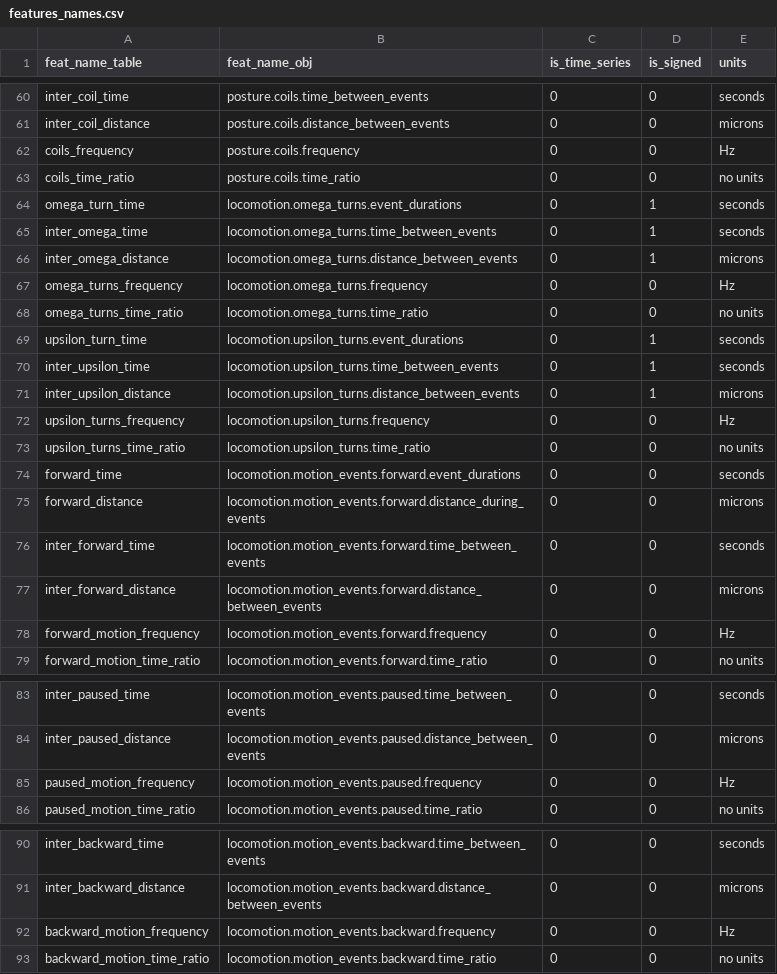
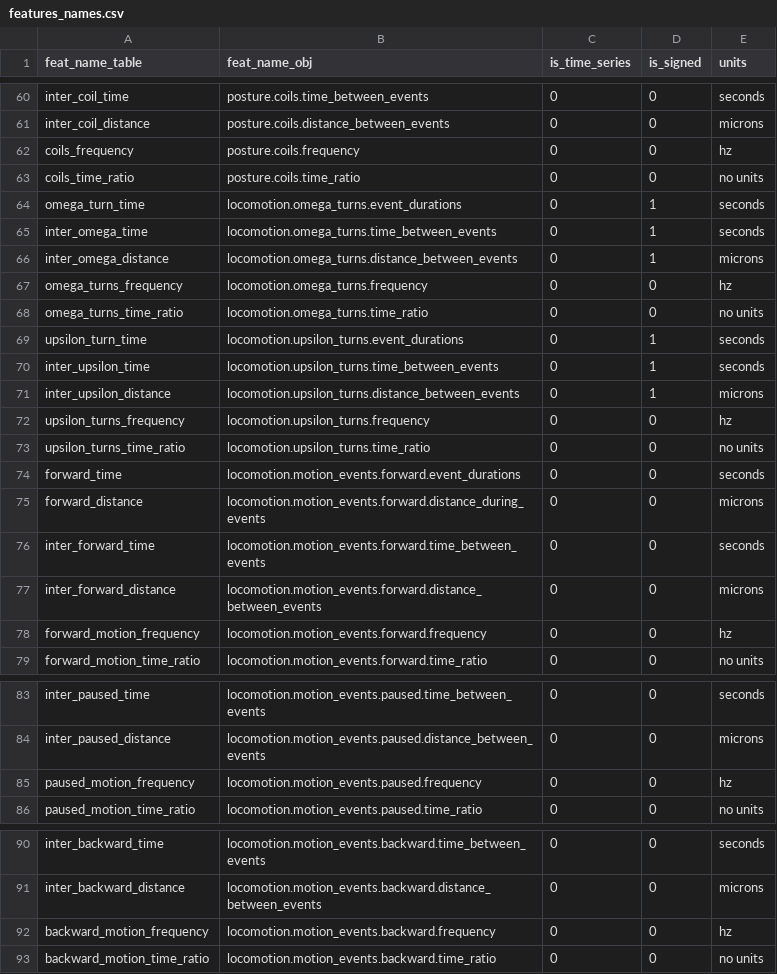
Before and after one commit to ver228/tierpsy-tracker, a CSV file: MWTracker/featuresAnalysis/features_names.csv, drawn as a sheet; only a part is shown, gaps mark what is left out; the diff covers the shown part only.

```diff
--- a/MWTracker/featuresAnalysis/features_names.csv
+++ b/MWTracker/featuresAnalysis/features_names.csv
@@ -61,3 +61,3 @@ inter_coil_time,posture.coils.time_between_events,0,0,seconds
 inter_coil_distance,posture.coils.distance_between_events,0,0,microns
-coils_frequency,posture.coils.frequency,0,0,Hz
+coils_frequency,posture.coils.frequency,0,0,hz
 coils_time_ratio,posture.coils.time_ratio,0,0,no units
@@ -66,3 +66,3 @@ inter_omega_time,locomotion.omega_turns.time_between_events,0,1,seconds
 inter_omega_distance,locomotion.omega_turns.distance_between_events,0,1,microns
-omega_turns_frequency,locomotion.omega_turns.frequency,0,0,Hz
+omega_turns_frequency,locomotion.omega_turns.frequency,0,0,hz
 omega_turns_time_ratio,locomotion.omega_turns.time_ratio,0,0,no units
@@ -71,3 +71,3 @@ inter_upsilon_time,locomotion.upsilon_turns.time_between_events,0,1,seconds
 inter_upsilon_distance,locomotion.upsilon_turns.distance_between_events,0,1,microns
-upsilon_turns_frequency,locomotion.upsilon_turns.frequency,0,0,Hz
+upsilon_turns_frequency,locomotion.upsilon_turns.frequency,0,0,hz
 upsilon_turns_time_ratio,locomotion.upsilon_turns.time_ratio,0,0,no units
@@ -77,3 +77,3 @@ inter_forward_time,locomotion.motion_events.forward.time_between_events,0,0,seco
 inter_forward_distance,locomotion.motion_events.forward.distance_between_events,0,0,microns
-forward_motion_frequency,locomotion.motion_events.forward.frequency,0,0,Hz
+forward_motion_frequency,locomotion.motion_events.forward.frequency,0,0,hz
 forward_motion_time_ratio,locomotion.motion_events.forward.time_ratio,0,0,no units
@@ -84,3 +84,3 @@ inter_paused_time,locomotion.motion_events.paused.time_between_events,0,0,second
 inter_paused_distance,locomotion.motion_events.paused.distance_between_events,0,0,microns
-paused_motion_frequency,locomotion.motion_events.paused.frequency,0,0,Hz
+paused_motion_frequency,locomotion.motion_events.paused.frequency,0,0,hz
 paused_motion_time_ratio,locomotion.motion_events.paused.time_ratio,0,0,no units
@@ -91,3 +91,3 @@ inter_backward_time,locomotion.motion_events.backward.time_between_events,0,0,se
 inter_backward_distance,locomotion.motion_events.backward.distance_between_events,0,0,microns
-backward_motion_frequency,locomotion.motion_events.backward.frequency,0,0,Hz
+backward_motion_frequency,locomotion.motion_events.backward.frequency,0,0,hz
 backward_motion_time_ratio,locomotion.motion_events.backward.time_ratio,0,0,no units
```
Also changed, not shown: 53 edited cells elsewhere in this file, 27 other files.
